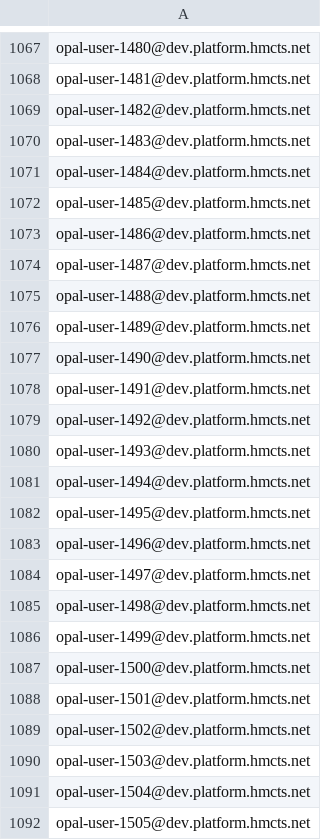
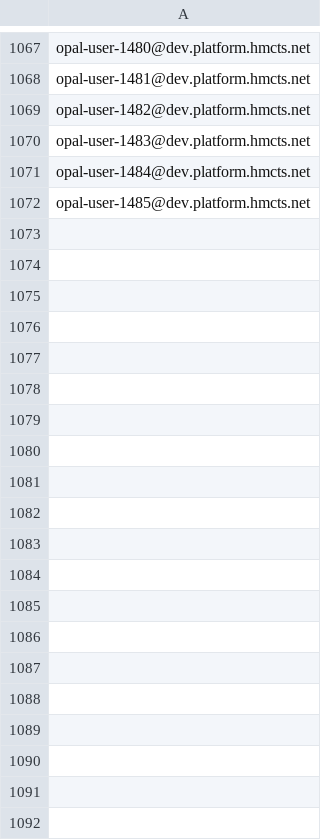
Before and after one commit to hmcts/opal-performance-testing, a CSV file: src/gatling/resources/DefendantSearchUsers.csv, drawn as a sheet; only a part is shown, gaps mark what is left out; the diff covers the shown part only; the diff names each change by its address in the sheet, - before the commit and + after, or states it on an @@ line.

```diff
--- a/src/gatling/resources/DefendantSearchUsers.csv
+++ b/src/gatling/resources/DefendantSearchUsers.csv
-row 1073: opal-user-1486@dev.platform.hmcts.net
-row 1074: opal-user-1487@dev.platform.hmcts.net
-row 1075: opal-user-1488@dev.platform.hmcts.net
-row 1076: opal-user-1489@dev.platform.hmcts.net
-row 1077: opal-user-1490@dev.platform.hmcts.net
-row 1078: opal-user-1491@dev.platform.hmcts.net
-row 1079: opal-user-1492@dev.platform.hmcts.net
-row 1080: opal-user-1493@dev.platform.hmcts.net
-row 1081: opal-user-1494@dev.platform.hmcts.net
-row 1082: opal-user-1495@dev.platform.hmcts.net
-row 1083: opal-user-1496@dev.platform.hmcts.net
-row 1084: opal-user-1497@dev.platform.hmcts.net
-row 1085: opal-user-1498@dev.platform.hmcts.net
-row 1086: opal-user-1499@dev.platform.hmcts.net
-row 1087: opal-user-1500@dev.platform.hmcts.net
-row 1088: opal-user-1501@dev.platform.hmcts.net
-row 1089: opal-user-1502@dev.platform.hmcts.net
-row 1090: opal-user-1503@dev.platform.hmcts.net
-row 1091: opal-user-1504@dev.platform.hmcts.net
-row 1092: opal-user-1505@dev.platform.hmcts.net
```
Also changed, not shown: 10 removed rows elsewhere in this file, bin/gatling/DefendantSearchUsers.csv, 56 other files.
